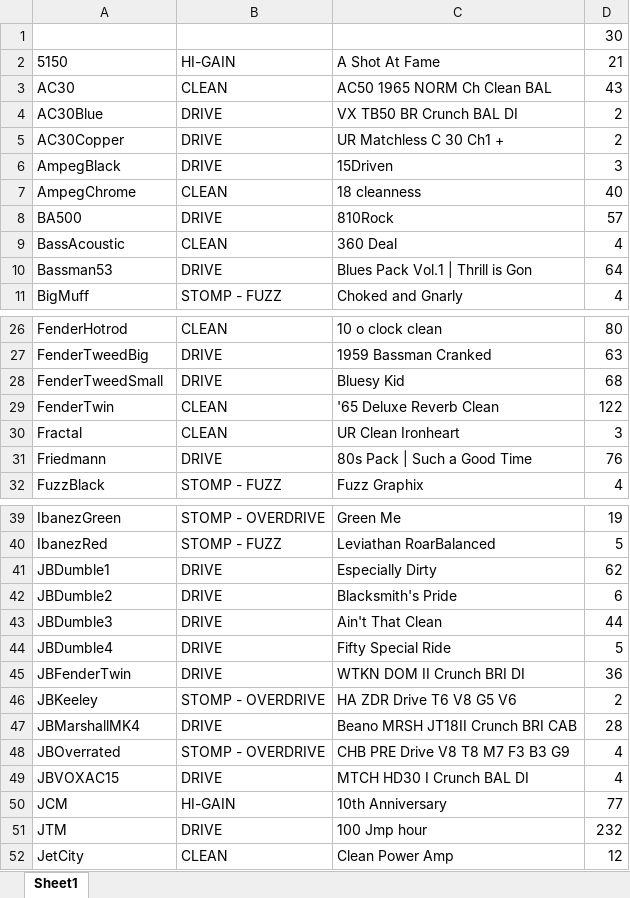
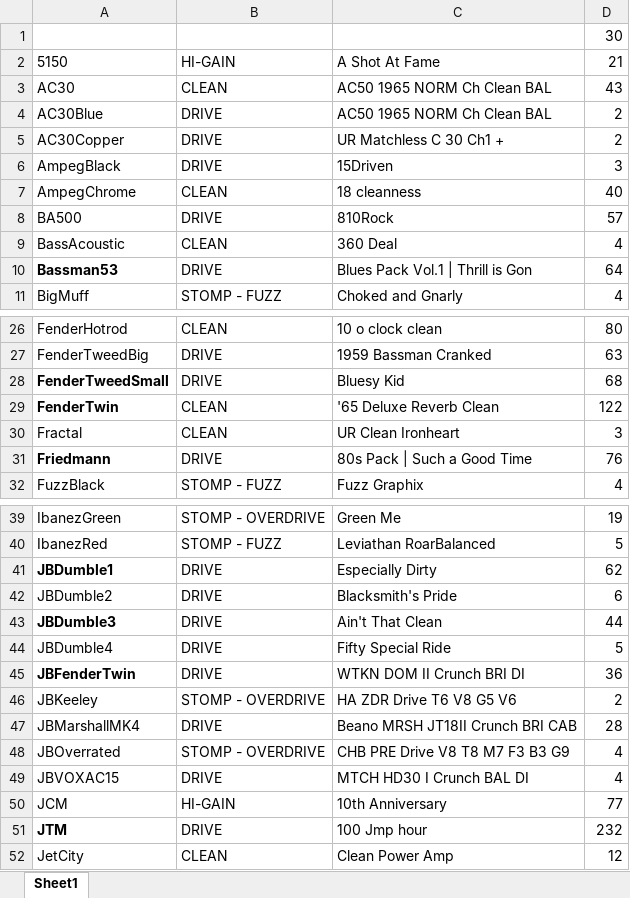
Before and after one commit to quark1977/TX1WinMidiController, an Excel workbook: assets/skinlist_from_library.xlsx, sheet Sheet1, drawn as a sheet; only a part is shown, gaps mark what is left out; values as stored, in another font and other column widths than the file's, no borders; the diff covers the shown part only; the diff names each change by its address in the sheet, - before the commit and + after, or states it on an @@ line.

Commit message:
Update skinlist_from_library.xlsx

```diff
--- a/assets/skinlist_from_library.xlsx (sheet Sheet1)
+++ b/assets/skinlist_from_library.xlsx (sheet Sheet1)
-C4: VX TB50 BR Crunch BAL DI
+C4: AC50 1965 NORM Ch Clean BAL
-A10 bold: off
+A10 bold: on
-A28:A29 bold: off
+A28:A29 bold: on
-A31 bold: off
+A31 bold: on
-A41 bold: off
+A41 bold: on
-A43 bold: off
+A43 bold: on
-A45 bold: off
+A45 bold: on
-A51 bold: off
+A51 bold: on
```
Also changed, not shown: cell formats elsewhere in this sheet.
